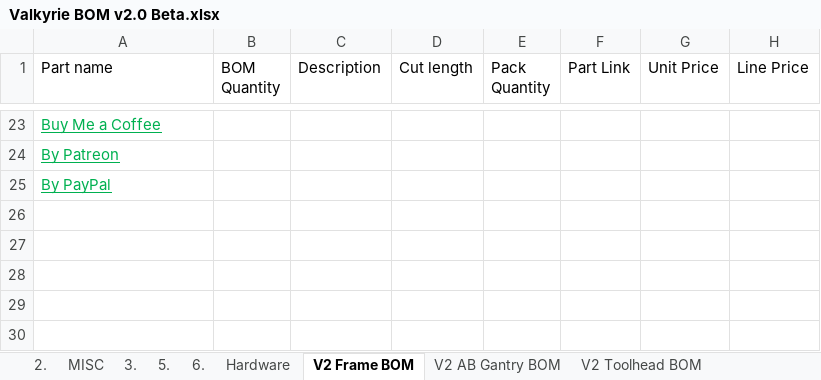
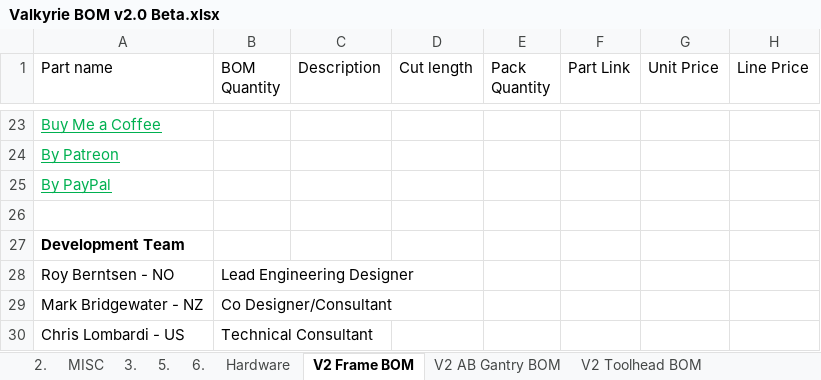
Before and after one commit to RoyBerntsenDesign/Project-Valkyrie, an Excel workbook: V2 BETA/BOM/Valkyrie BOM v2.0 Beta.xlsx, sheet V2 Frame BOM, drawn as a sheet; only a part is shown, gaps mark what is left out; values as stored, in another font and other column widths than the file's, no borders; charts and pictures and table styles not drawn; the diff names each change by its address in the sheet, - before the commit and + after, or states it on an @@ line.

```diff
--- a/V2 BETA/BOM/Valkyrie BOM v2.0 Beta.xlsx (sheet V2 Frame BOM)
+++ b/V2 BETA/BOM/Valkyrie BOM v2.0 Beta.xlsx (sheet V2 Frame BOM)
+row 26: (empty)
+row 27: Development Team
+row 28: Roy Berntsen - NO | Lead Engineering Designer
+row 29: Mark Bridgewater - NZ | Co Designer/Consultant
+row 30: Chris Lombardi - US | Technical Consultant
```
Also changed, not shown: sheet Hardware, sheet V2 AB Gantry BOM, formulas that keep their value, charts or pictures, 2 other files.
